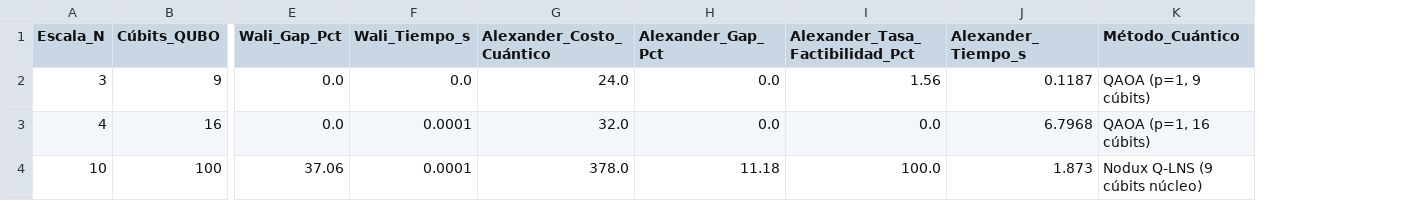
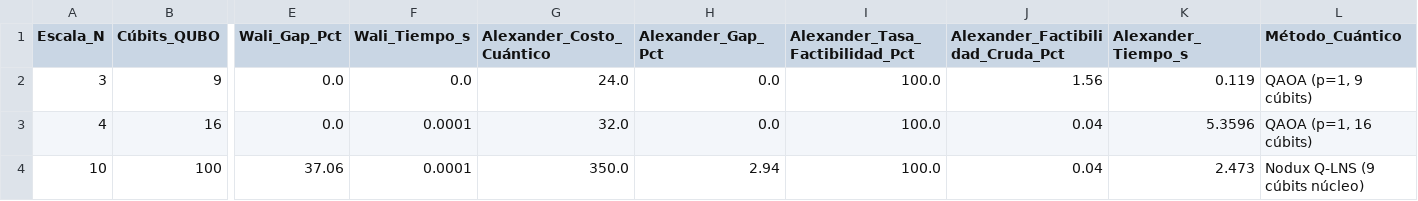
Before and after one commit to alex8v124/nodux-quantum, a CSV file: results/telemetria_oficial_nodux.csv, drawn as a sheet; only a part is shown, gaps mark what is left out; addresses are those after the commit; the diff names each change by its address in the sheet, - before the commit and + after, or states it on an @@ line.

```diff
--- a/results/telemetria_oficial_nodux.csv
+++ b/results/telemetria_oficial_nodux.csv
+column J (Alexander_Factibilidad_Cruda_Pct), rows 2-4: 1.56 | 0.04 | 0.04
-I2 (Alexander_Tasa_Factibilidad_Pct): 1.56
+I2 (Alexander_Tasa_Factibilidad_Pct): 100.0
-K2 (Alexander_Tiempo_s): 0.1187
+K2 (Alexander_Tiempo_s): 0.119
-I3 (Alexander_Tasa_Factibilidad_Pct): 0.0
+I3 (Alexander_Tasa_Factibilidad_Pct): 100.0
-K3 (Alexander_Tiempo_s): 6.7968
+K3 (Alexander_Tiempo_s): 5.3596
-G4 (Alexander_Costo_Cuántico): 378.0
+G4 (Alexander_Costo_Cuántico): 350.0
-H4 (Alexander_Gap_Pct): 11.18
+H4 (Alexander_Gap_Pct): 2.94
-K4 (Alexander_Tiempo_s): 1.873
+K4 (Alexander_Tiempo_s): 2.473
```
Also changed, not shown: 7 other files.
